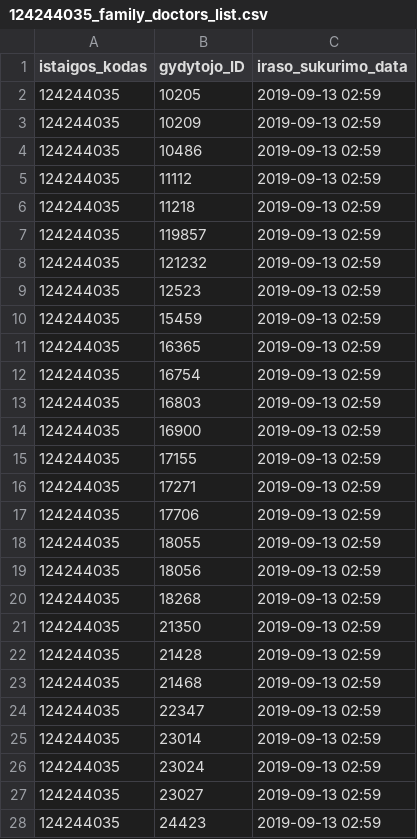
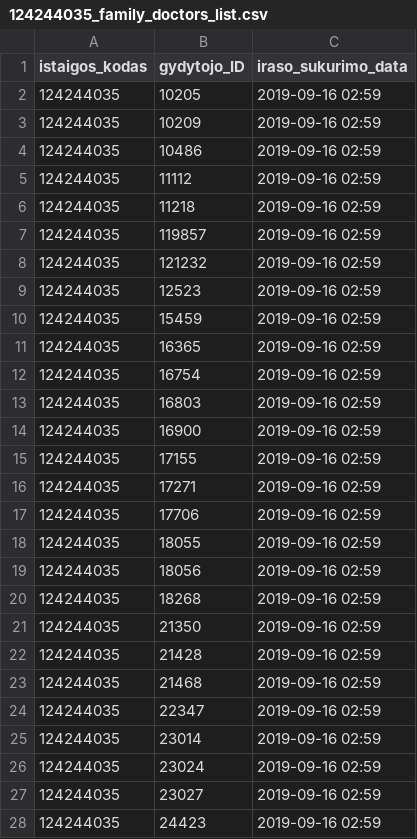
Before and after one commit to vilnius/antakalnio-poliklinika, a CSV file: 124244035_family_doctors_list.csv, drawn as a sheet; only a part is shown; the diff covers the shown part only.

```diff
--- a/124244035_family_doctors_list.csv
+++ b/124244035_family_doctors_list.csv
@@ -1,28 +1,28 @@
 istaigos_kodas;gydytojo_ID;iraso_sukurimo_data
-124244035;10205;2019-09-13 02:59
-124244035;10209;2019-09-13 02:59
-124244035;10486;2019-09-13 02:59
-124244035;11112;2019-09-13 02:59
-124244035;11218;2019-09-13 02:59
-124244035;119857;2019-09-13 02:59
-124244035;121232;2019-09-13 02:59
-124244035;12523;2019-09-13 02:59
-124244035;15459;2019-09-13 02:59
-124244035;16365;2019-09-13 02:59
-124244035;16754;2019-09-13 02:59
-124244035;16803;2019-09-13 02:59
-124244035;16900;2019-09-13 02:59
-124244035;17155;2019-09-13 02:59
-124244035;17271;2019-09-13 02:59
-124244035;17706;2019-09-13 02:59
-124244035;18055;2019-09-13 02:59
-124244035;18056;2019-09-13 02:59
-124244035;18268;2019-09-13 02:59
-124244035;21350;2019-09-13 02:59
-124244035;21428;2019-09-13 02:59
-124244035;21468;2019-09-13 02:59
-124244035;22347;2019-09-13 02:59
-124244035;23014;2019-09-13 02:59
-124244035;23024;2019-09-13 02:59
-124244035;23027;2019-09-13 02:59
-124244035;24423;2019-09-13 02:59
+124244035;10205;2019-09-16 02:59
+124244035;10209;2019-09-16 02:59
+124244035;10486;2019-09-16 02:59
+124244035;11112;2019-09-16 02:59
+124244035;11218;2019-09-16 02:59
+124244035;119857;2019-09-16 02:59
+124244035;121232;2019-09-16 02:59
+124244035;12523;2019-09-16 02:59
+124244035;15459;2019-09-16 02:59
+124244035;16365;2019-09-16 02:59
+124244035;16754;2019-09-16 02:59
+124244035;16803;2019-09-16 02:59
+124244035;16900;2019-09-16 02:59
+124244035;17155;2019-09-16 02:59
+124244035;17271;2019-09-16 02:59
+124244035;17706;2019-09-16 02:59
+124244035;18055;2019-09-16 02:59
+124244035;18056;2019-09-16 02:59
+124244035;18268;2019-09-16 02:59
+124244035;21350;2019-09-16 02:59
+124244035;21428;2019-09-16 02:59
+124244035;21468;2019-09-16 02:59
+124244035;22347;2019-09-16 02:59
+124244035;23014;2019-09-16 02:59
+124244035;23024;2019-09-16 02:59
+124244035;23027;2019-09-16 02:59
+124244035;24423;2019-09-16 02:59
```
Also changed, not shown: 43 edited cells elsewhere in this file, 124244035_doctors_excluded.csv, 124244035_free_registrations.csv.
